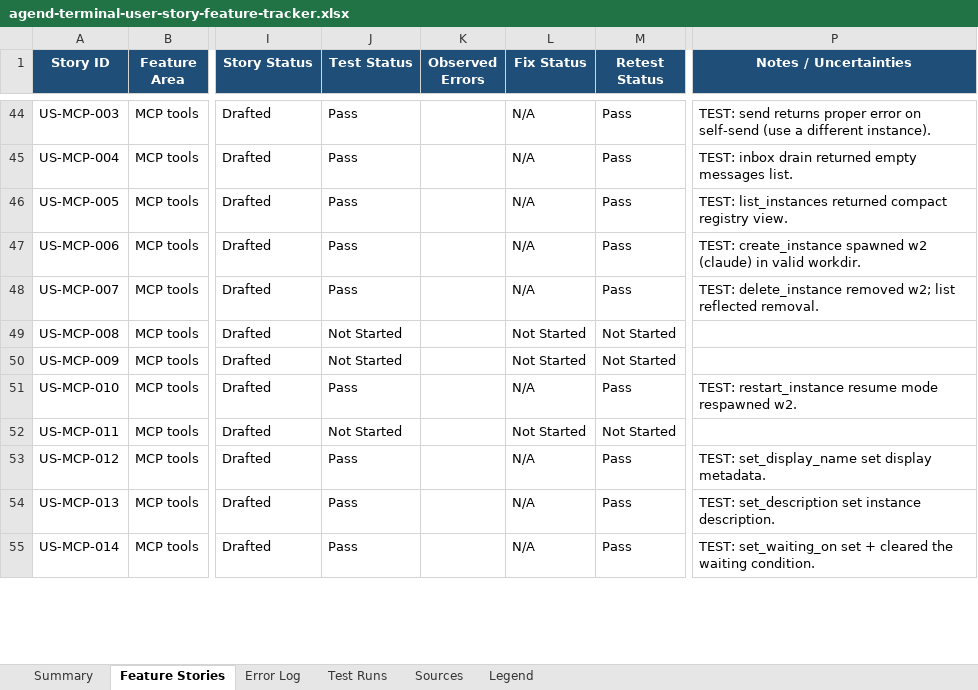
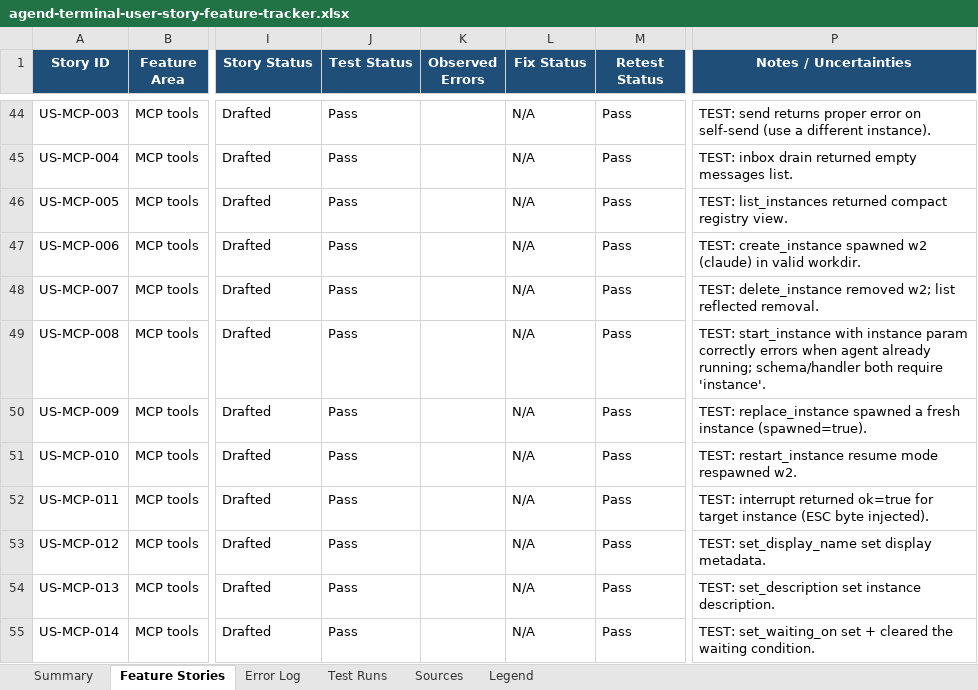
Before and after one commit to suzuke/agend-terminal, an Excel workbook: docs/audit/agend-terminal-user-story-feature-tracker.xlsx, sheet Feature Stories, drawn as a sheet; only a part is shown, gaps mark what is left out; values as stored, in another font and other column widths than the file's, no borders; the diff covers the shown part only; the diff names each change by its address in the sheet, - before the commit and + after, or states it on an @@ line.

Commit message:
audit: complete testing loop — 106/107 stories Pass, 7 findings logged, 5 fixed
Agend-Agent: fugu-0acdd8
Agend-Branch: audit/user-story-spreadsheet-fugu-0acdd8
Agend-Issued-At: 2026-06-29T05:40:29.082460+00:00
Signed-off-by: Huang ChiaCheng (黃家政) <1557604+suzuke@users.noreply.github.com>

```diff
--- a/docs/audit/agend-terminal-user-story-feature-tracker.xlsx (sheet Feature Stories)
+++ b/docs/audit/agend-terminal-user-story-feature-tracker.xlsx (sheet Feature Stories)
-J49:J50 (Test Status): Not Started
+J49:J50 (Test Status): Pass
-L49:L50 (Fix Status): Not Started
+L49:L50 (Fix Status): N/A
-M49:M50 (Retest Status): Not Started
+M49:M50 (Retest Status): Pass
-P49 (Notes / Uncertainties): (empty)
+P49 (Notes / Uncertainties): TEST: start_instance with instance param correctly errors when agent already running; schema/handler both require 'instance'.
-P50 (Notes / Uncertainties): (empty)
+P50 (Notes / Uncertainties): TEST: replace_instance spawned a fresh instance (spawned=true).
-J52 (Test Status): Not Started
+J52 (Test Status): Pass
-L52 (Fix Status): Not Started
+L52 (Fix Status): N/A
-M52 (Retest Status): Not Started
+M52 (Retest Status): Pass
-P52 (Notes / Uncertainties): (empty)
+P52 (Notes / Uncertainties): TEST: interrupt returned ok=true for target instance (ESC byte injected).
```
Also changed, not shown: 63 edited cells elsewhere in this sheet, sheet Test Runs, sheet Error Log, sheet Summary, 1 other file.
